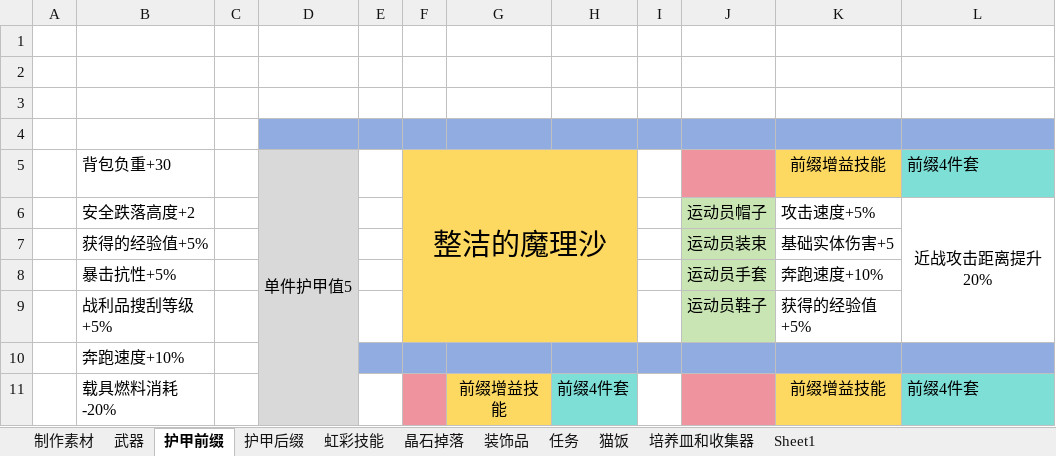
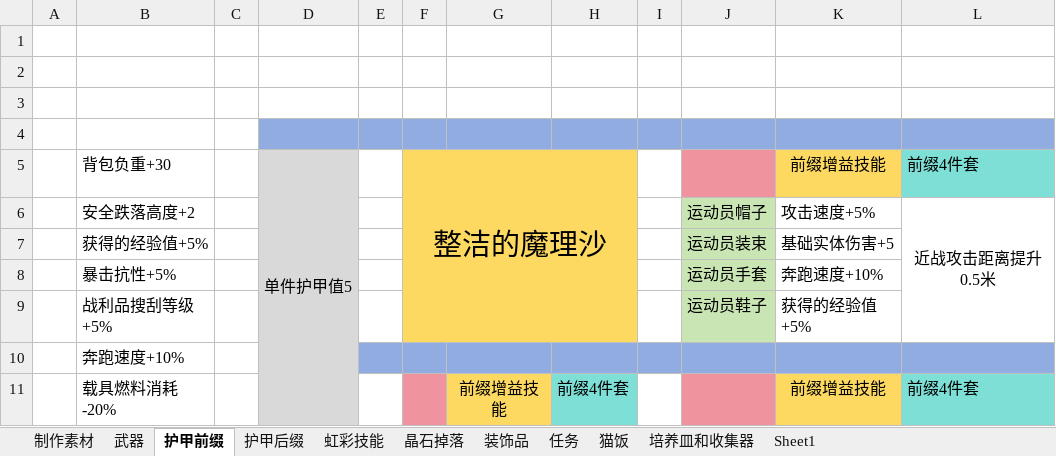
Before and after one commit to DreamBlueSun/7daystodie, an Excel workbook: IridescentAlchemy-TraceOfBattle/ReadMe.xlsx, sheet 护甲前缀, drawn as a sheet; only a part is shown; values as stored, in another font and other column widths than the file's, no borders; the diff names each change by its address in the sheet, - before the commit and + after, or states it on an @@ line.

Commit message:
IridescentAlchemy-TraceOfBattle 8件进攻类型前缀套装技能效果翻倍

```diff
--- a/IridescentAlchemy-TraceOfBattle/ReadMe.xlsx (sheet 护甲前缀)
+++ b/IridescentAlchemy-TraceOfBattle/ReadMe.xlsx (sheet 护甲前缀)
-L6: 近战攻击距离提升20%
+L6: 近战攻击距离提升0.5米
```
Also changed, not shown: 2 other files.
